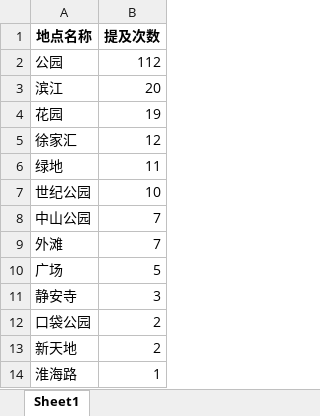
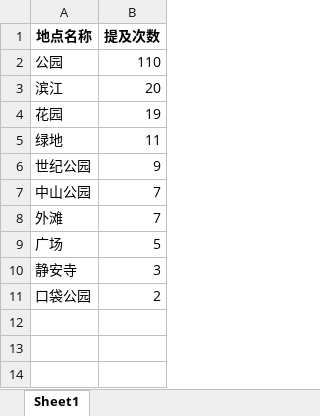
Before and after one commit to JLChen3078/test, an Excel workbook: Model/mini/data_my/12_公园词频统计.xlsx, sheet Sheet1, drawn as a sheet; values as stored, in another font and other column widths than the file's, no borders; removed rows and columns are numbered as before the commit, all else as after; the diff names each change by its address in the sheet, - before the commit and + after, or states it on an @@ line.

```diff
--- a/Model/mini/data_my/12_公园词频统计.xlsx (sheet Sheet1)
+++ b/Model/mini/data_my/12_公园词频统计.xlsx (sheet Sheet1)
-B2 (提及次数): 112
+B2 (提及次数): 110
-row 5: 徐家汇 | 12
-B6 (提及次数): 10
+B6 (提及次数): 9
-row 13: 新天地 | 2
-row 14: 淮海路 | 1
```
Also changed, not shown: Model/mini/data_my/10_小红书评论分析结果.xlsx, Model/mini/data_my/11_花卉词频统计.xlsx, 47 other files.
